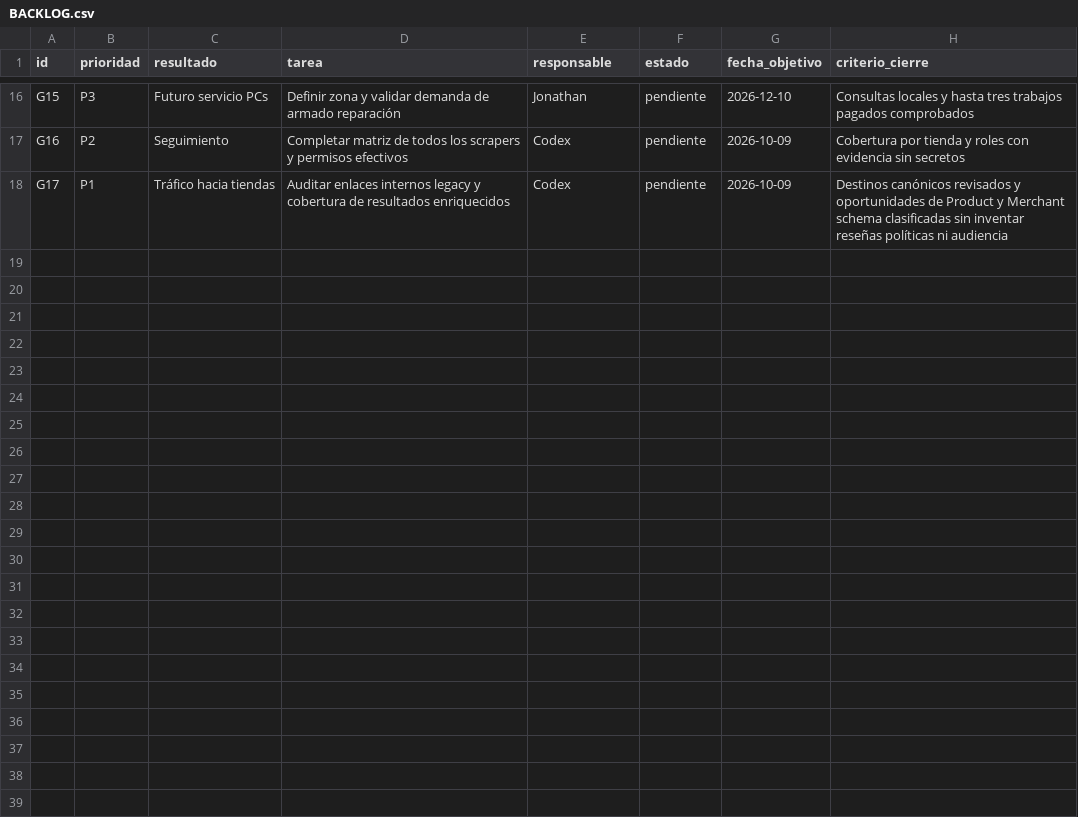
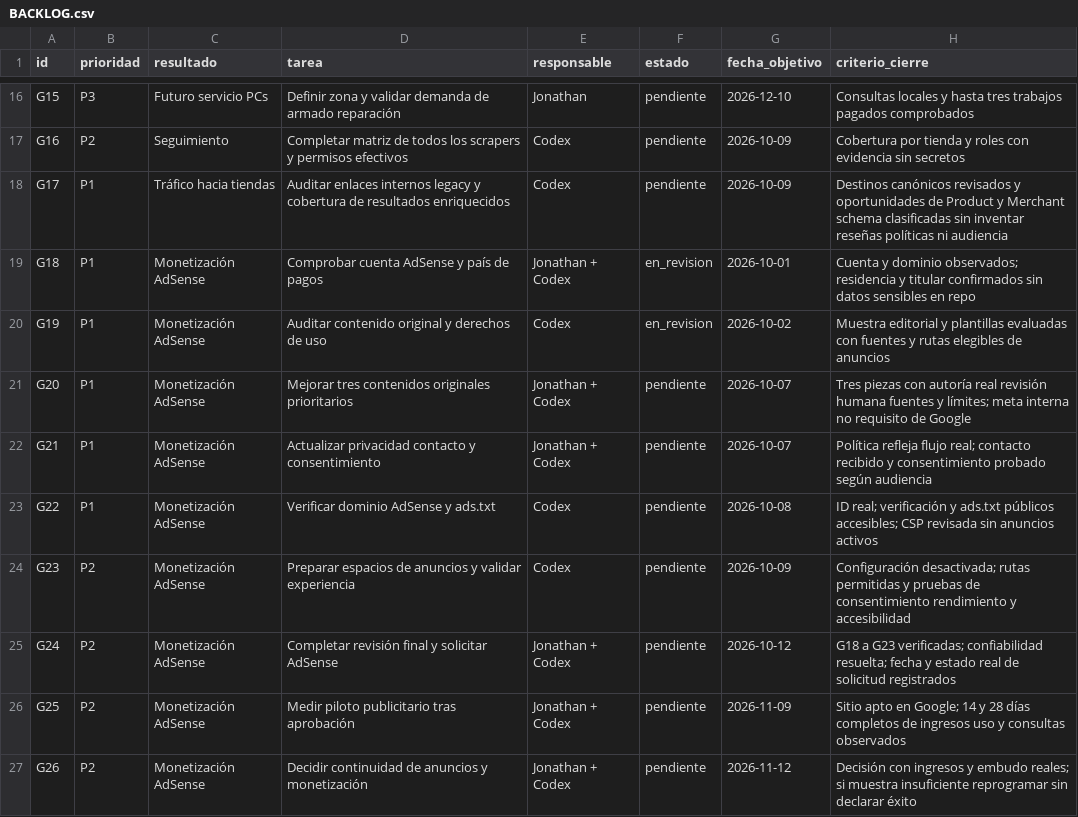
Before and after one commit to john2k2/comparador-hardware-argentina, a CSV file: docs/reports/crecimiento-2026-09-12/BACKLOG.csv, drawn as a sheet; only a part is shown, gaps mark what is left out.

Commit message:
docs(monetization): plan AdSense readiness and measured pilot

```diff
--- a/docs/reports/crecimiento-2026-09-12/BACKLOG.csv
+++ b/docs/reports/crecimiento-2026-09-12/BACKLOG.csv
@@ -18 +18,10 @@ G16,P2,Seguimiento,Completar matriz de todos los scrapers y permisos efectivos,C
 G17,P1,Tráfico hacia tiendas,Auditar enlaces internos legacy y cobertura de resultados enriquecidos,Codex,pendiente,2026-10-09,Destinos canónicos revisados y oportunidades de Product y Merchant schema clasificadas sin inventar reseñas políticas ni audiencia
+G18,P1,Monetización AdSense,Comprobar cuenta AdSense y país de pagos,Jonathan + Codex,en_revision,2026-10-01,Cuenta y dominio observados; residencia y titular confirmados sin datos sensibles en repo
+G19,P1,Monetización AdSense,Auditar contenido original y derechos de uso,Codex,en_revision,2026-10-02,Muestra editorial y plantillas evaluadas con fuentes y rutas elegibles de anuncios
+G20,P1,Monetización AdSense,Mejorar tres contenidos originales prioritarios,Jonathan + Codex,pendiente,2026-10-07,Tres piezas con autoría real revisión humana fuentes y límites; meta interna no requisito de Google
+G21,P1,Monetización AdSense,Actualizar privacidad contacto y consentimiento,Jonathan + Codex,pendiente,2026-10-07,Política refleja flujo real; contacto recibido y consentimiento probado según audiencia
+G22,P1,Monetización AdSense,Verificar dominio AdSense y ads.txt,Codex,pendiente,2026-10-08,ID real; verificación y ads.txt públicos accesibles; CSP revisada sin anuncios activos
+G23,P2,Monetización AdSense,Preparar espacios de anuncios y validar experiencia,Codex,pendiente,2026-10-09,Configuración desactivada; rutas permitidas y pruebas de consentimiento rendimiento y accesibilidad
+G24,P2,Monetización AdSense,Completar revisión final y solicitar AdSense,Jonathan + Codex,pendiente,2026-10-12,G18 a G23 verificadas; confiabilidad resuelta; fecha y estado real de solicitud registrados
+G25,P2,Monetización AdSense,Medir piloto publicitario tras aprobación,Jonathan + Codex,pendiente,2026-11-09,Sitio apto en Google; 14 y 28 días completos de ingresos uso y consultas observados
+G26,P2,Monetización AdSense,Decidir continuidad de anuncios y monetización,Jonathan + Codex,pendiente,2026-11-12,Decisión con ingresos y embudo reales; si muestra insuficiente reprogramar sin declarar éxito
```
Also changed, not shown: 2 other files.
